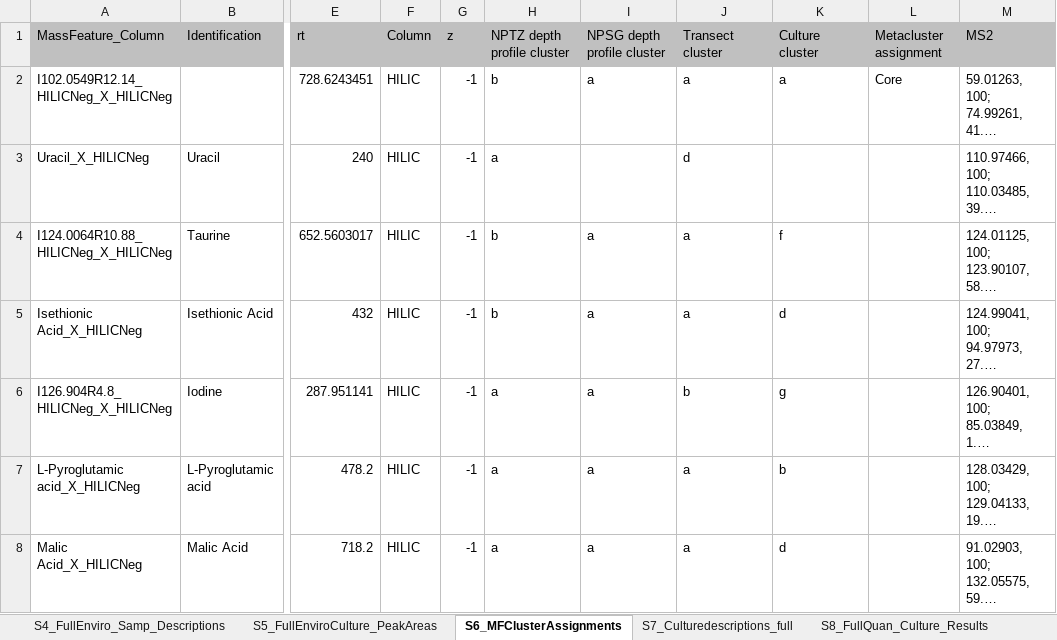
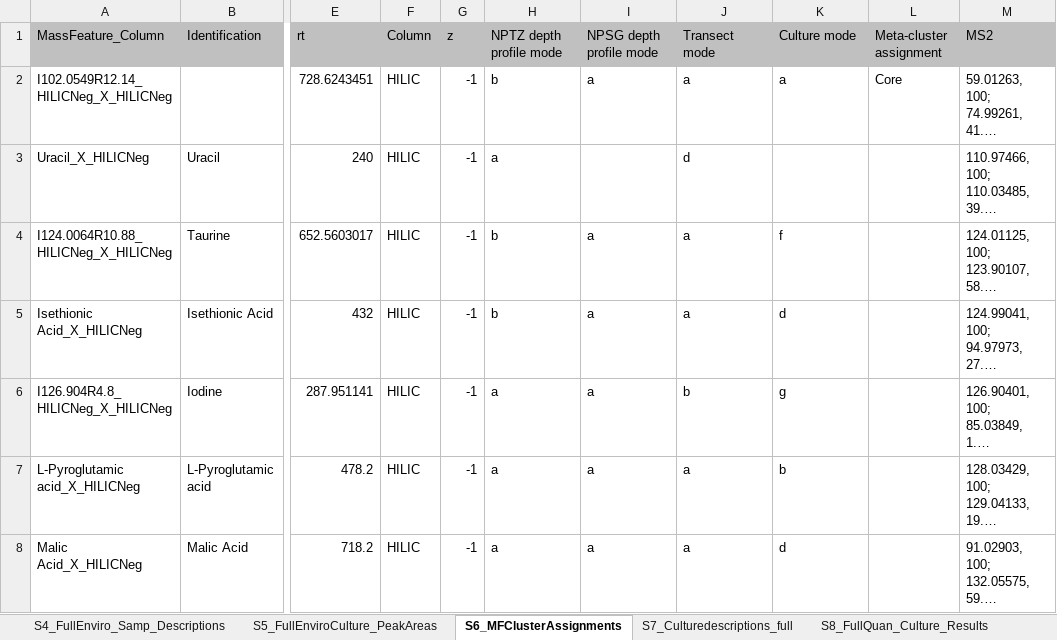
Before and after one commit to kheal/Gradients1_SemiTargeted3, an Excel workbook: Tables/Manuscript_tables/SuppTables/Combined_SuppTables.xlsx, sheet S6_MFClusterAssignments, drawn as a sheet; only a part is shown, gaps mark what is left out; long unchanged cells end in …; values as stored, in another font and other column widths than the file's, no borders; the diff names each change by its address in the sheet, - before the commit and + after, or states it on an @@ line.

Commit message:
changed from cluster to mode throughout

```diff
--- a/Tables/Manuscript_tables/SuppTables/Combined_SuppTables.xlsx (sheet S6_MFClusterAssignments)
+++ b/Tables/Manuscript_tables/SuppTables/Combined_SuppTables.xlsx (sheet S6_MFClusterAssignments)
-H1: NPTZ depth profile cluster
+H1: NPTZ depth profile mode
-I1: NPSG depth profile cluster
+I1: NPSG depth profile mode
-J1: Transect cluster
+J1: Transect mode
-K1: Culture cluster
+K1: Culture mode
-L1: Metacluster assignment
+L1: Meta-cluster assignment
```
Also changed, not shown: 5 other files.
